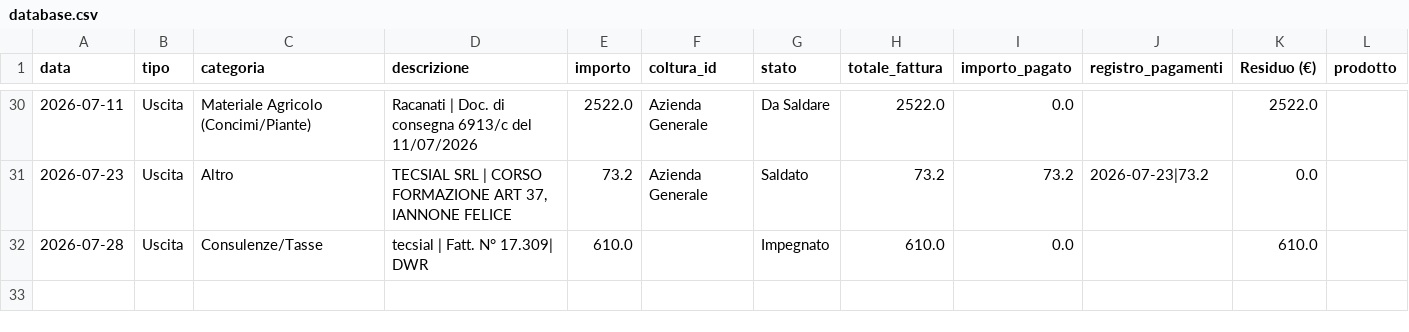
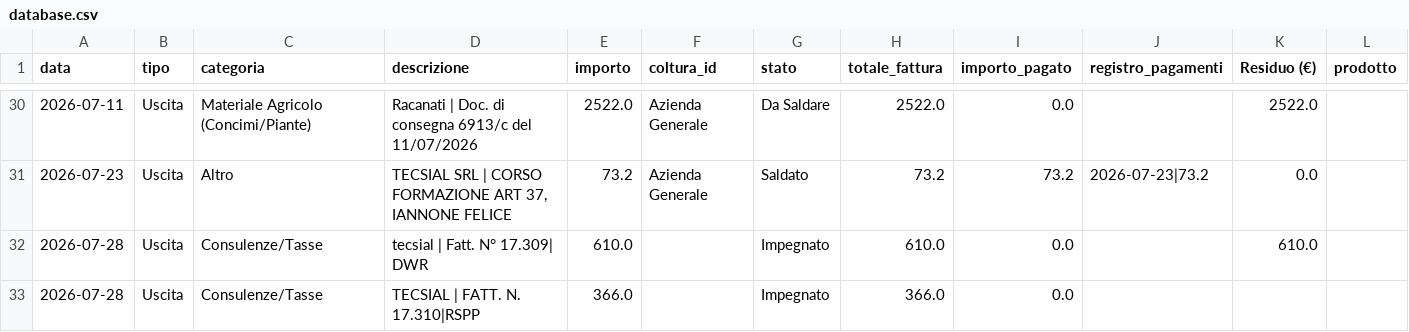
Before and after one commit to antonellomazzilli-bit/agri-finance, a CSV file: database.csv, drawn as a sheet; only a part is shown, gaps mark what is left out; the diff names each change by its address in the sheet, - before the commit and + after, or states it on an @@ line.

Commit message:
Registrata Fattura: TECSIAL

```diff
--- a/database.csv
+++ b/database.csv
+row 33: 2026-07-28 | Uscita | Consulenze/Tasse | TECSIAL | FATT. N. 17.310|RSPP | 366.0 |  | Impegnato | 366.0 | 0.0
```
